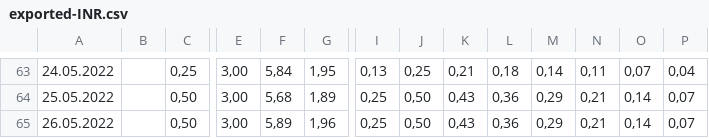
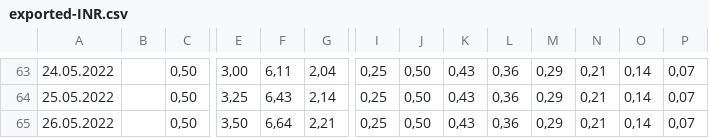
Before and after one commit to framlin/frinra, a CSV file: resources/exported-INR.csv, drawn as a sheet; only a part is shown, gaps mark what is left out; the diff covers the shown part only; the diff names each change by its address in the sheet, - before the commit and + after, or states it on an @@ line.

```diff
--- a/resources/exported-INR.csv
+++ b/resources/exported-INR.csv
-C63: 0,25
+C63: 0,50
-F63: 5,84
+F63: 6,11
-G63: 1,95
+G63: 2,04
-I63: 0,13
+I63: 0,25
-J63: 0,25
+J63: 0,50
-K63: 0,21
+K63: 0,43
-L63: 0,18
+L63: 0,36
-M63: 0,14
+M63: 0,29
-N63: 0,11
+N63: 0,21
-O63: 0,07
+O63: 0,14
-P63: 0,04
+P63: 0,07
-E64: 3,00
+E64: 3,25
-F64: 5,68
+F64: 6,43
-G64: 1,89
+G64: 2,14
-E65: 3,00
+E65: 3,50
-F65: 5,89
+F65: 6,64
-G65: 1,96
+G65: 2,21
```
Also changed, not shown: 1 added row, 1 removed row and 70 edited cells elsewhere in this file, resources/INR.csv, resources/dose.csv, 7 other files.
